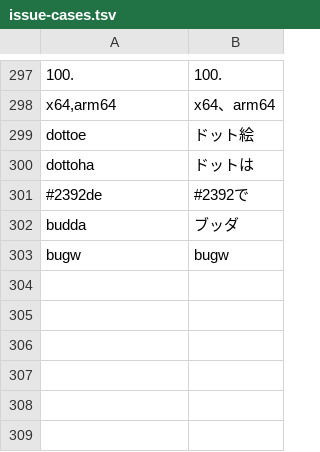
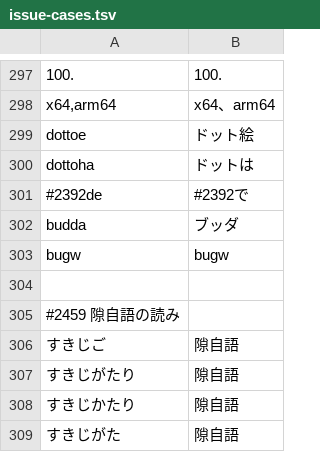
Before and after one commit to yksr-melt/Meltype, a TSV file: src/Meltype.Core.Tests/data/issue-cases.tsv, drawn as a sheet; only a part is shown, gaps mark what is left out.

```diff
--- a/src/Meltype.Core.Tests/data/issue-cases.tsv
+++ b/src/Meltype.Core.Tests/data/issue-cases.tsv
@@ -303 +303,7 @@ budda	ブッダ
 bugw	bugw
+
+#2459 隙自語の読み
+すきじご	隙自語
+すきじがたり	隙自語
+すきじかたり	隙自語
+すきじがた	隙自語
```
Also changed, not shown: 2 other files.
